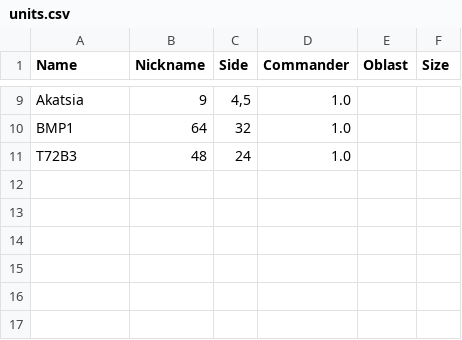
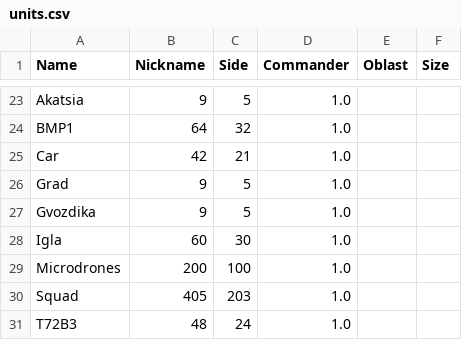
Before and after one commit to Anav0/Dread, a CSV file: Game/data/units.csv, drawn as a sheet; only a part is shown, gaps mark what is left out; addresses are those after the commit; the diff covers the shown part only; the diff names each change by its address in the sheet, - before the commit and + after, or states it on an @@ line.

```diff
--- a/Game/data/units.csv
+++ b/Game/data/units.csv
-C23 (Side): 4,5
+C23 (Side): 5
+row 25: Car | 42 | 21 | 1.0
+row 26: Grad | 9 | 5 | 1.0
+row 27: Gvozdika | 9 | 5 | 1.0
+row 28: Igla | 60 | 30 | 1.0
+row 29: Microdrones | 200 | 100 | 1.0
+row 30: Squad | 405 | 203 | 1.0
```
Also changed, not shown: 14 added rows elsewhere in this file, 31 other files.
